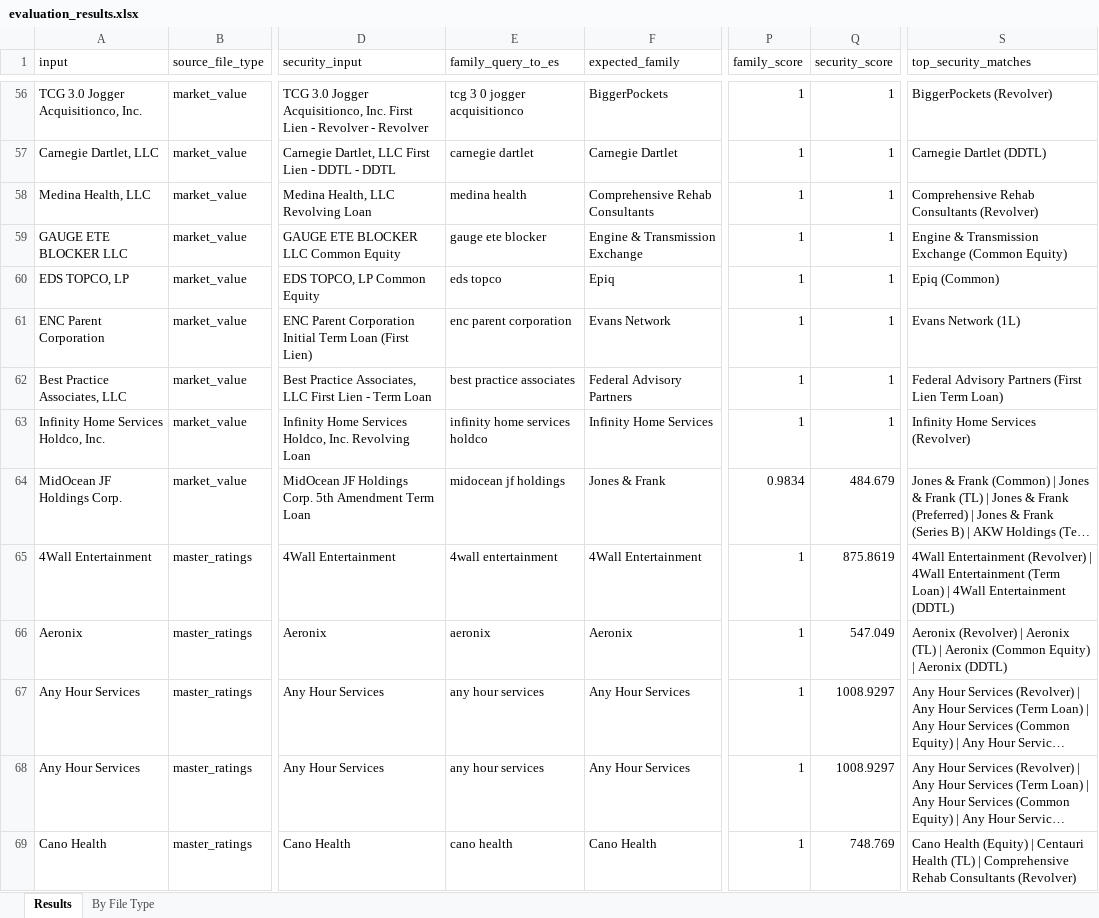
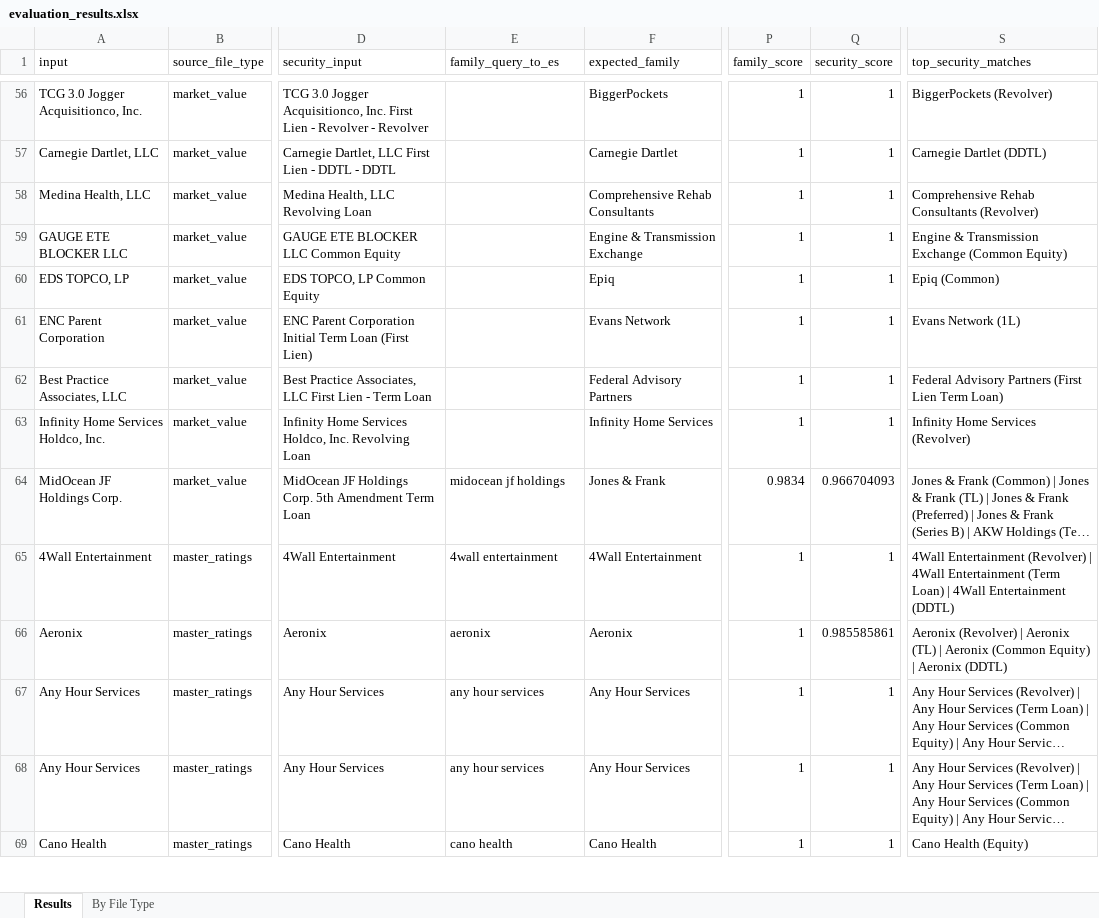
Before and after one commit to shrutic-github/FM-SecurityMapping, an Excel workbook: evaluation_results.xlsx, sheet Results, drawn as a sheet; only a part is shown, gaps mark what is left out; long unchanged cells end in …; values as stored, in another font and other column widths than the file's, no borders; the diff covers the shown part only; the diff names each change by its address in the sheet, - before the commit and + after, or states it on an @@ line.

```diff
--- a/evaluation_results.xlsx (sheet Results)
+++ b/evaluation_results.xlsx (sheet Results)
-E56 (family_query_to_es): tcg 3 0 jogger acquisitionco
+E56 (family_query_to_es): (empty)
-E57 (family_query_to_es): carnegie dartlet
+E57 (family_query_to_es): (empty)
-E58 (family_query_to_es): medina health
+E58 (family_query_to_es): (empty)
-E59 (family_query_to_es): gauge ete blocker
+E59 (family_query_to_es): (empty)
-E60 (family_query_to_es): eds topco
+E60 (family_query_to_es): (empty)
-E61 (family_query_to_es): enc parent corporation
+E61 (family_query_to_es): (empty)
-E62 (family_query_to_es): best practice associates
+E62 (family_query_to_es): (empty)
-E63 (family_query_to_es): infinity home services holdco
+E63 (family_query_to_es): (empty)
-Q64 (security_score): 484.679
+Q64 (security_score): 0.966704093
-Q65 (security_score): 875.8619
+Q65 (security_score): 1
-Q66 (security_score): 547.049
+Q66 (security_score): 0.985585861
-Q67:Q68 (security_score): 1008.9297
+Q67:Q68 (security_score): 1
-Q69 (security_score): 748.769
+Q69 (security_score): 1
-S69 (top_security_matches): …Health (Equity) | Centauri Health (TL) | Comprehensive Rehab Consultants (Revolver)
+S69 (top_security_matches): …Health (Equity)
```
Also changed, not shown: 96 edited cells elsewhere in this sheet, sheet By File Type, Security_Mapping_TestCases.xlsx, batch_test_results.xlsx, 5 other files.
